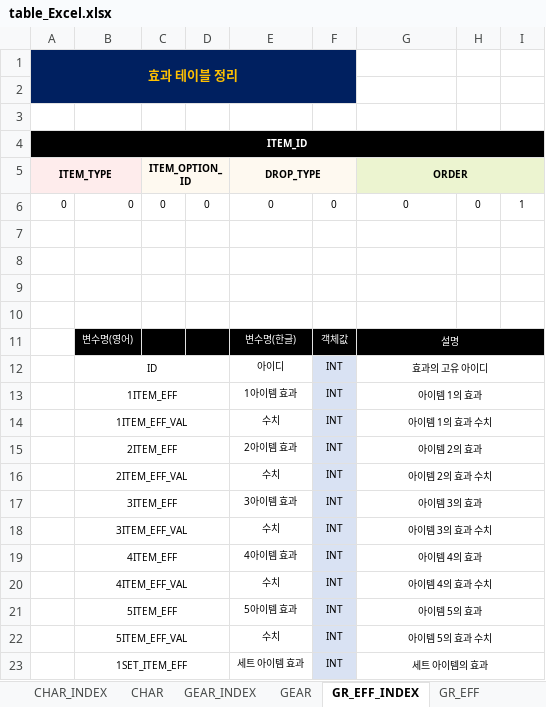
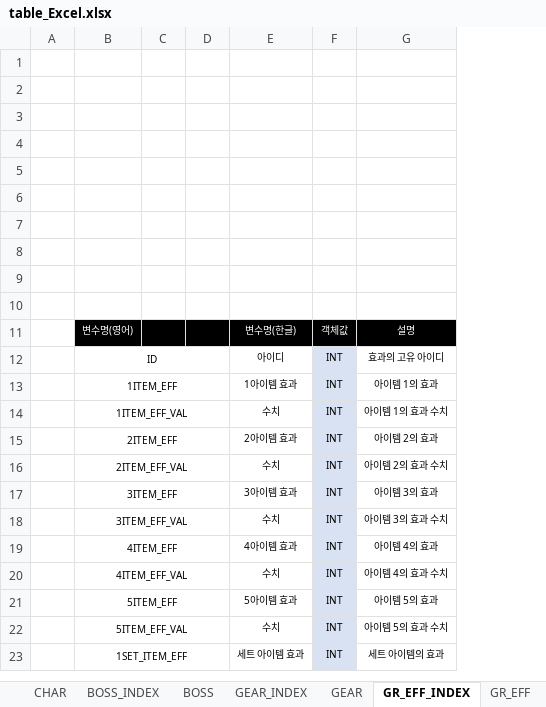
Before and after one commit to leemjmorris/Unity-Garden_Hero, an Excel workbook: 1대1 프로젝트/table_Excel.xlsx, sheet GR_EFF_INDEX, drawn as a sheet; only a part is shown; values as stored, in another font and other column widths than the file's, no borders; removed rows and columns are numbered as before the commit, all else as after; the diff covers the shown part only; the diff names each change by its address in the sheet, - before the commit and + after, or states it on an @@ line.

```diff
--- a/1대1 프로젝트/table_Excel.xlsx (sheet GR_EFF_INDEX)
+++ b/1대1 프로젝트/table_Excel.xlsx (sheet GR_EFF_INDEX)
-column A, rows 1-6: 효과 테이블 정리 |  |  | ITEM_ID | ITEM_TYPE | 0
+column A, empty
-column C, rows 5-6: ITEM_OPTION_ID | 0
-column D, row 6: 0
+column C, empty
+column D, empty
-column H, row 6: 0
-column I, row 6: 1
-B1:B2 fill: #002060
+B1:B2 fill: none
-E1:F2 fill: #002060
+E1:F2 fill: none
-B4 fill: #000000
+B4 fill: none
-E4:G4 fill: #000000
+E4:G4 fill: none
-row 5: ITEM_TYPE |  | ITEM_OPTION_ID |  | DROP_TYPE |  | ORDER
+row 5: (empty)
-B5 fill: #FEECEC
+B5 fill: none
-E5:F5 fill: #FEF9F0
+E5:F5 fill: none
-E5:F5 merged
-G5 fill: #ECF4D0
+G5 fill: none
-G5:I5 merged
-row 6: 0 | 0 | 0 | 0 | 0 | 0 | 0 | 0 | 1
+row 6: (empty)
-G11:I11 merged
-G12:I12 merged
-G13:I13 merged
-G14:I14 merged
-G15:I15 merged
-G16:I16 merged
-G17:I17 merged
-G18:I18 merged
-G19:I19 merged
-G20:I20 merged
-G21:I21 merged
-G22:I22 merged
-G23:I23 merged
```
Also changed, not shown: merged cells elsewhere in this sheet, sheet CHAR, sheet BOSS, sheet BOSS_INDEX, sheet CHAR_INDEX, other sheet tabs.
